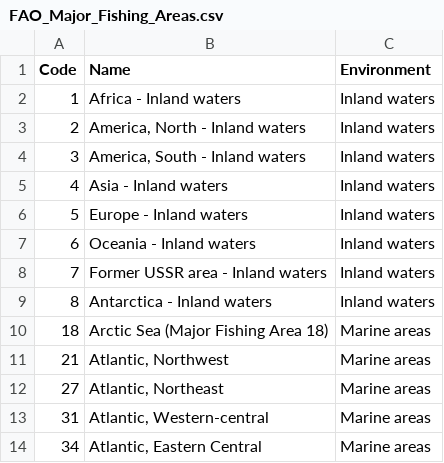
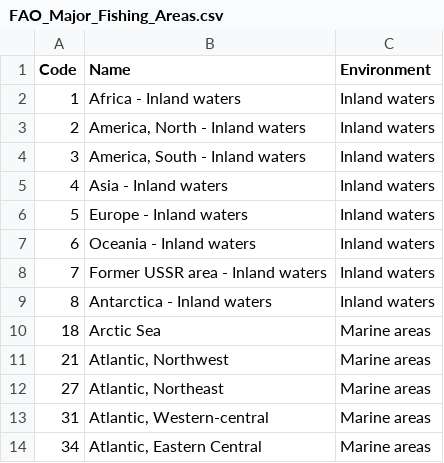
Before and after one commit to samirjohnson48/Capture-Production-Website, a CSV file: datasets/FAO_Major_Fishing_Areas.csv, drawn as a sheet; only a part is shown.

```diff
--- a/datasets/FAO_Major_Fishing_Areas.csv
+++ b/datasets/FAO_Major_Fishing_Areas.csv
@@ -9,3 +9,3 @@ Code,Name,Environment
 8,Antarctica - Inland waters,Inland waters
-18,Arctic Sea (Major Fishing Area 18),Marine areas
+18,Arctic Sea,Marine areas
 21,"Atlantic, Northwest",Marine areas
```
Also changed, not shown: 1 other file.
